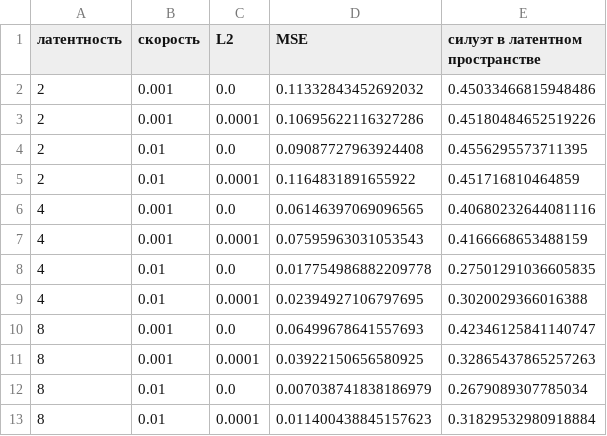
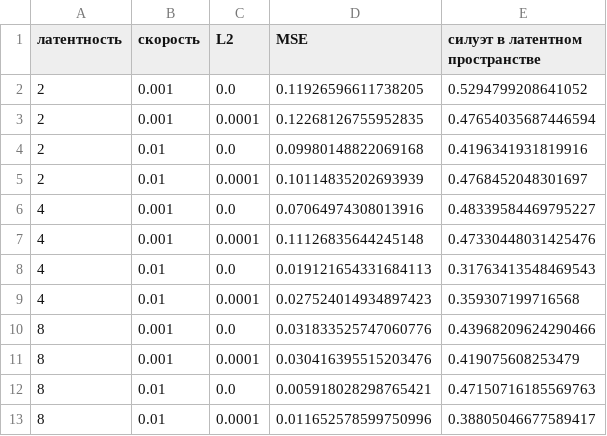
Before and after one commit to AHTOH-CODER/ML_LAB_3, a CSV file: output/dec_grid.csv, drawn as a sheet.

```diff
--- a/output/dec_grid.csv
+++ b/output/dec_grid.csv
@@ -1,13 +1,13 @@
 латентность,скорость,L2,MSE,силуэт в латентном пространстве
-2,0.001,0.0,0.11332843452692032,0.45033466815948486
-2,0.001,0.0001,0.10695622116327286,0.45180484652519226
-2,0.01,0.0,0.09087727963924408,0.4556295573711395
-2,0.01,0.0001,0.1164831891655922,0.451716810464859
-4,0.001,0.0,0.06146397069096565,0.40680232644081116
-4,0.001,0.0001,0.07595963031053543,0.4166668653488159
-4,0.01,0.0,0.017754986882209778,0.27501291036605835
-4,0.01,0.0001,0.02394927106797695,0.3020029366016388
-8,0.001,0.0,0.06499678641557693,0.42346125841140747
-8,0.001,0.0001,0.03922150656580925,0.32865437865257263
-8,0.01,0.0,0.007038741838186979,0.2679089307785034
-8,0.01,0.0001,0.011400438845157623,0.31829532980918884
+2,0.001,0.0,0.11926596611738205,0.5294799208641052
+2,0.001,0.0001,0.12268126755952835,0.47654035687446594
+2,0.01,0.0,0.09980148822069168,0.4196341931819916
+2,0.01,0.0001,0.10114835202693939,0.4768452048301697
+4,0.001,0.0,0.07064974308013916,0.48339584469795227
+4,0.001,0.0001,0.11126835644245148,0.47330448031425476
+4,0.01,0.0,0.019121654331684113,0.31763413548469543
+4,0.01,0.0001,0.027524014934897423,0.359307199716568
+8,0.001,0.0,0.031833525747060776,0.43968209624290466
+8,0.001,0.0001,0.030416395515203476,0.419075608253479
+8,0.01,0.0,0.005918028298765421,0.47150716185569763
+8,0.01,0.0001,0.011652578599750996,0.38805046677589417
```
Also changed, not shown: output/gmm_covariance.csv, output/k_selection.csv, 21 other files.
